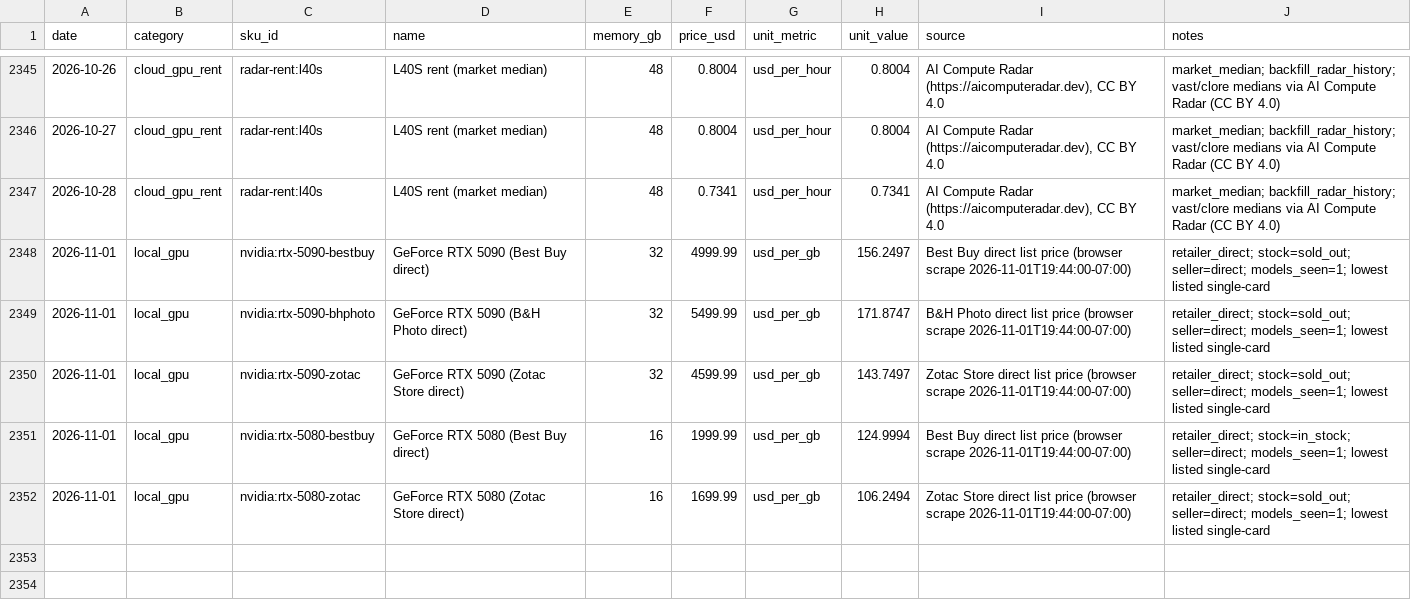
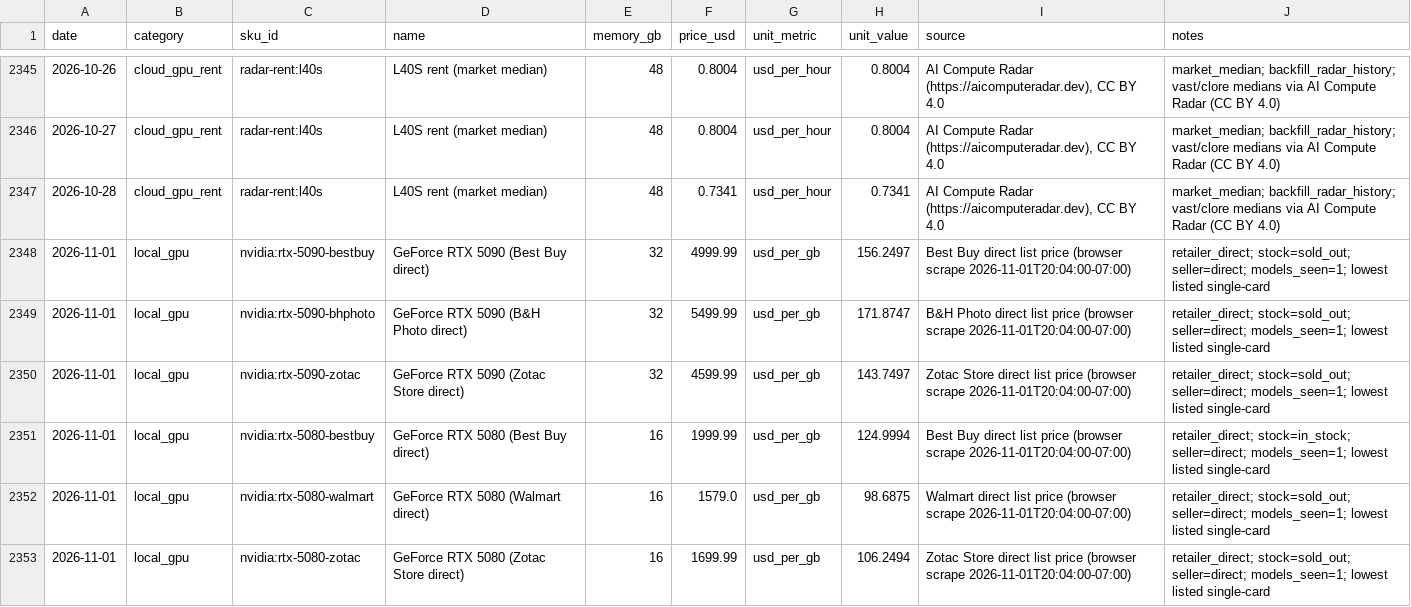
Before and after one commit to r85075515/computequote, a CSV file: data/price_history.csv, drawn as a sheet; only a part is shown, gaps mark what is left out.

```diff
--- a/data/price_history.csv
+++ b/data/price_history.csv
@@ -2347,6 +2347,7 @@ date,category,sku_id,name,memory_gb,price_usd,unit_metric,unit_value,source,note
 2026-10-28,cloud_gpu_rent,radar-rent:l40s,L40S rent (market median),48,0.7341,usd_per_hour,0.7341,"AI Compute Radar (https://aicomputeradar.dev), CC BY 4.0",market_median; backfill_radar_history; vast/clore medians via AI Compute Radar (CC BY 4.0)
-2026-11-01,local_gpu,nvidia:rtx-5090-bestbuy,GeForce RTX 5090 (Best Buy direct),32,4999.99,usd_per_gb,156.2497,Best Buy direct list price (browser scrape 2026-11-01T19:44:00-07:00),retailer_direct; stock=sold_out; seller=direct; models_seen=1; lowest listed single-card
-2026-11-01,local_gpu,nvidia:rtx-5090-bhphoto,GeForce RTX 5090 (B&H Photo direct),32,5499.99,usd_per_gb,171.8747,B&H Photo direct list price (browser scrape 2026-11-01T19:44:00-07:00),retailer_direct; stock=sold_out; seller=direct; models_seen=1; lowest listed single-card
-2026-11-01,local_gpu,nvidia:rtx-5090-zotac,GeForce RTX 5090 (Zotac Store direct),32,4599.99,usd_per_gb,143.7497,Zotac Store direct list price (browser scrape 2026-11-01T19:44:00-07:00),retailer_direct; stock=sold_out; seller=direct; models_seen=1; lowest listed single-card
-2026-11-01,local_gpu,nvidia:rtx-5080-bestbuy,GeForce RTX 5080 (Best Buy direct),16,1999.99,usd_per_gb,124.9994,Best Buy direct list price (browser scrape 2026-11-01T19:44:00-07:00),retailer_direct; stock=in_stock; seller=direct; models_seen=1; lowest listed single-card
-2026-11-01,local_gpu,nvidia:rtx-5080-zotac,GeForce RTX 5080 (Zotac Store direct),16,1699.99,usd_per_gb,106.2494,Zotac Store direct list price (browser scrape 2026-11-01T19:44:00-07:00),retailer_direct; stock=sold_out; seller=direct; models_seen=1; lowest listed single-card
+2026-11-01,local_gpu,nvidia:rtx-5090-bestbuy,GeForce RTX 5090 (Best Buy direct),32,4999.99,usd_per_gb,156.2497,Best Buy direct list price (browser scrape 2026-11-01T20:04:00-07:00),retailer_direct; stock=sold_out; seller=direct; models_seen=1; lowest listed single-card
+2026-11-01,local_gpu,nvidia:rtx-5090-bhphoto,GeForce RTX 5090 (B&H Photo direct),32,5499.99,usd_per_gb,171.8747,B&H Photo direct list price (browser scrape 2026-11-01T20:04:00-07:00),retailer_direct; stock=sold_out; seller=direct; models_seen=1; lowest listed single-card
+2026-11-01,local_gpu,nvidia:rtx-5090-zotac,GeForce RTX 5090 (Zotac Store direct),32,4599.99,usd_per_gb,143.7497,Zotac Store direct list price (browser scrape 2026-11-01T20:04:00-07:00),retailer_direct; stock=sold_out; seller=direct; models_seen=1; lowest listed single-card
+2026-11-01,local_gpu,nvidia:rtx-5080-bestbuy,GeForce RTX 5080 (Best Buy direct),16,1999.99,usd_per_gb,124.9994,Best Buy direct list price (browser scrape 2026-11-01T20:04:00-07:00),retailer_direct; stock=in_stock; seller=direct; models_seen=1; lowest listed single-card
+2026-11-01,local_gpu,nvidia:rtx-5080-walmart,GeForce RTX 5080 (Walmart direct),16,1579.0,usd_per_gb,98.6875,Walmart direct list price (browser scrape 2026-11-01T20:04:00-07:00),retailer_direct; stock=sold_out; seller=direct; models_seen=1; lowest listed single-card
+2026-11-01,local_gpu,nvidia:rtx-5080-zotac,GeForce RTX 5080 (Zotac Store direct),16,1699.99,usd_per_gb,106.2494,Zotac Store direct list price (browser scrape 2026-11-01T20:04:00-07:00),retailer_direct; stock=sold_out; seller=direct; models_seen=1; lowest listed single-card
```
